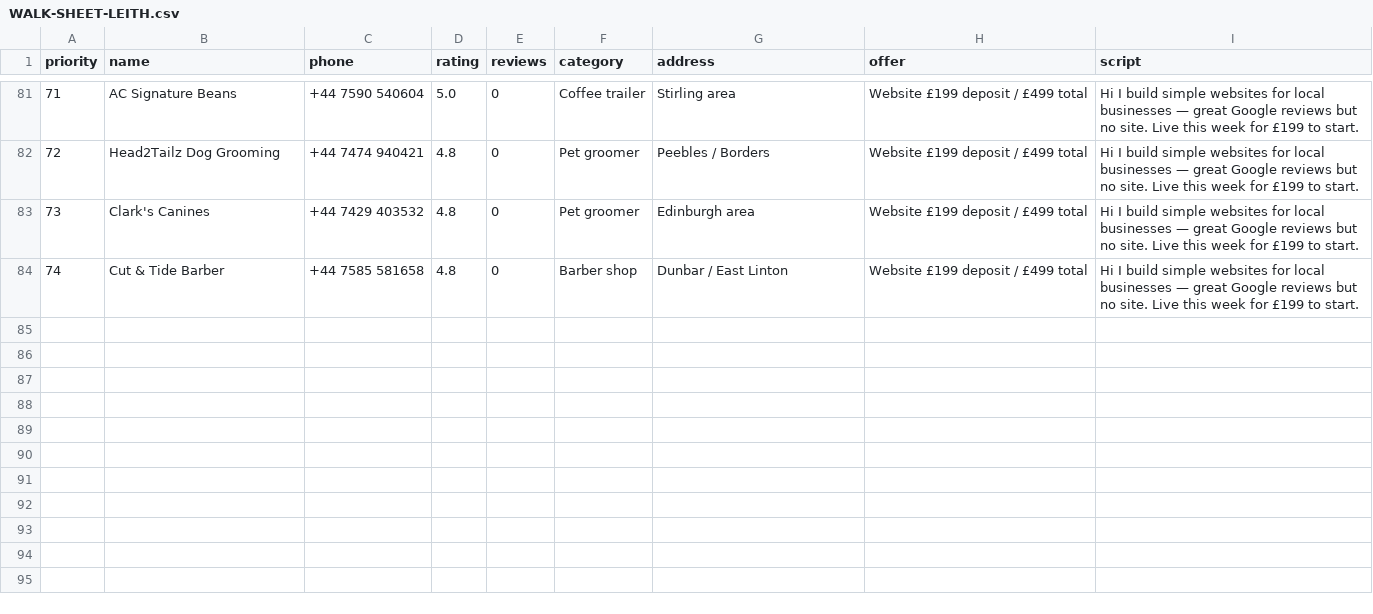
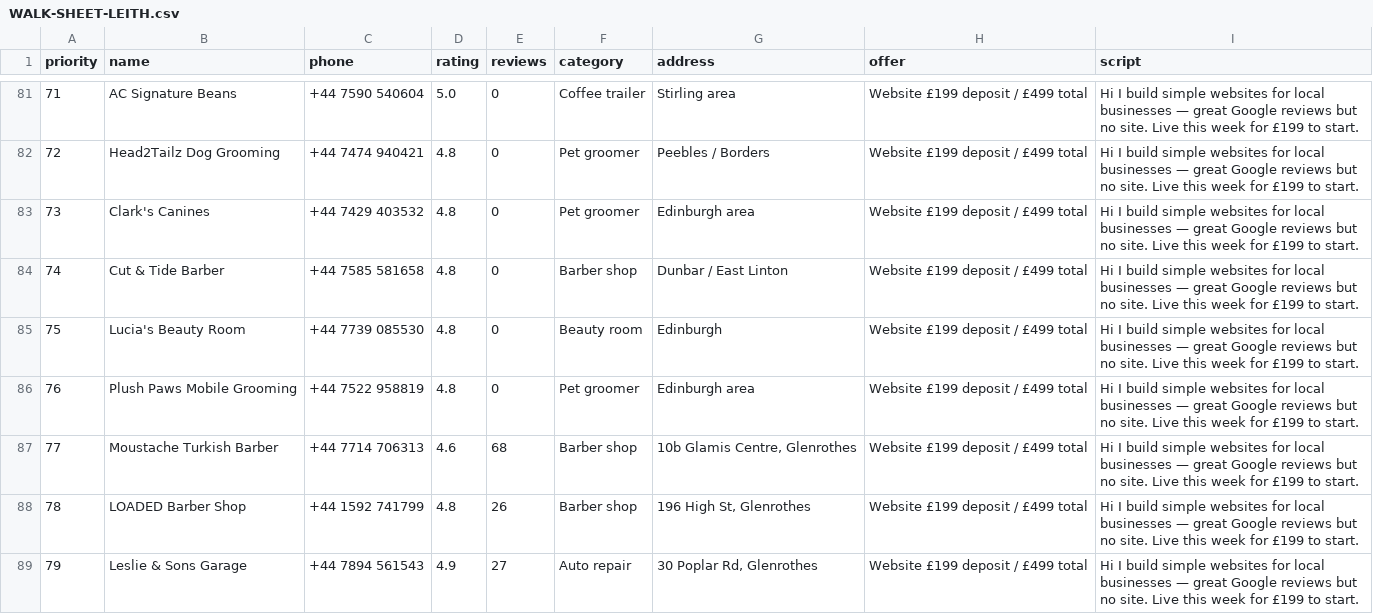
Before and after one commit to Hameed552/autogrow-starter, a CSV file: outreach-tools/same-day-cash/WALK-SHEET-LEITH.csv, drawn as a sheet; only a part is shown, gaps mark what is left out; the diff covers the shown part only.

```diff
--- a/outreach-tools/same-day-cash/WALK-SHEET-LEITH.csv
+++ b/outreach-tools/same-day-cash/WALK-SHEET-LEITH.csv
@@ -86 +86,6 @@ priority,name,phone,rating,reviews,category,address,offer,script
 74,Cut & Tide Barber,+44 7585 581658,4.8,0,Barber shop,Dunbar / East Linton,Website £199 deposit / £499 total,Hi I build simple websites for local businesses — great Google reviews but no site. Live this week for £199 to start.
+75,Lucia's Beauty Room,+44 7739 085530,4.8,0,Beauty room,Edinburgh,Website £199 deposit / £499 total,Hi I build simple websites for local businesses — great Google reviews but no site. Live this week for £199 to start.
+76,Plush Paws Mobile Grooming,+44 7522 958819,4.8,0,Pet groomer,Edinburgh area,Website £199 deposit / £499 total,Hi I build simple websites for local businesses — great Google reviews but no site. Live this week for £199 to start.
+77,Moustache Turkish Barber,+44 7714 706313,4.6,68,Barber shop,"10b Glamis Centre, Glenrothes",Website £199 deposit / £499 total,Hi I build simple websites for local businesses — great Google reviews but no site. Live this week for £199 to start.
+78,LOADED Barber Shop,+44 1592 741799,4.8,26,Barber shop,"196 High St, Glenrothes",Website £199 deposit / £499 total,Hi I build simple websites for local businesses — great Google reviews but no site. Live this week for £199 to start.
+79,Leslie & Sons Garage,+44 7894 561543,4.9,27,Auto repair,"30 Poplar Rd, Glenrothes",Website £199 deposit / £499 total,Hi I build simple websites for local businesses — great Google reviews but no site. Live this week for £199 to start.
```
Also changed, not shown: 5 added rows elsewhere in this file, outreach-tools/same-day-cash/NEW-CLIENTS-SENT.csv, 1 other file.
